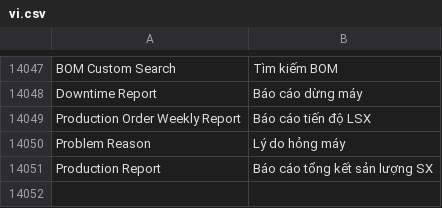
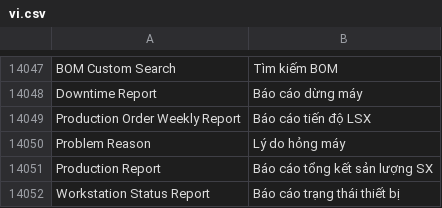
Before and after one commit to ctyFacenet/tahp, a CSV file: tahp/translations/vi.csv, drawn as a sheet; only a part is shown, gaps mark what is left out.

Commit message:
feat(report): Add Workstation Status Report

```diff
--- a/tahp/translations/vi.csv
+++ b/tahp/translations/vi.csv
@@ -14051 +14051,2 @@ Problem Reason, Lý do hỏng máy
 Production Report, Báo cáo tổng kết sản lượng SX
+Workstation Status Report, Báo cáo trạng thái thiết bị
```
Also changed, not shown: 4 other files.
